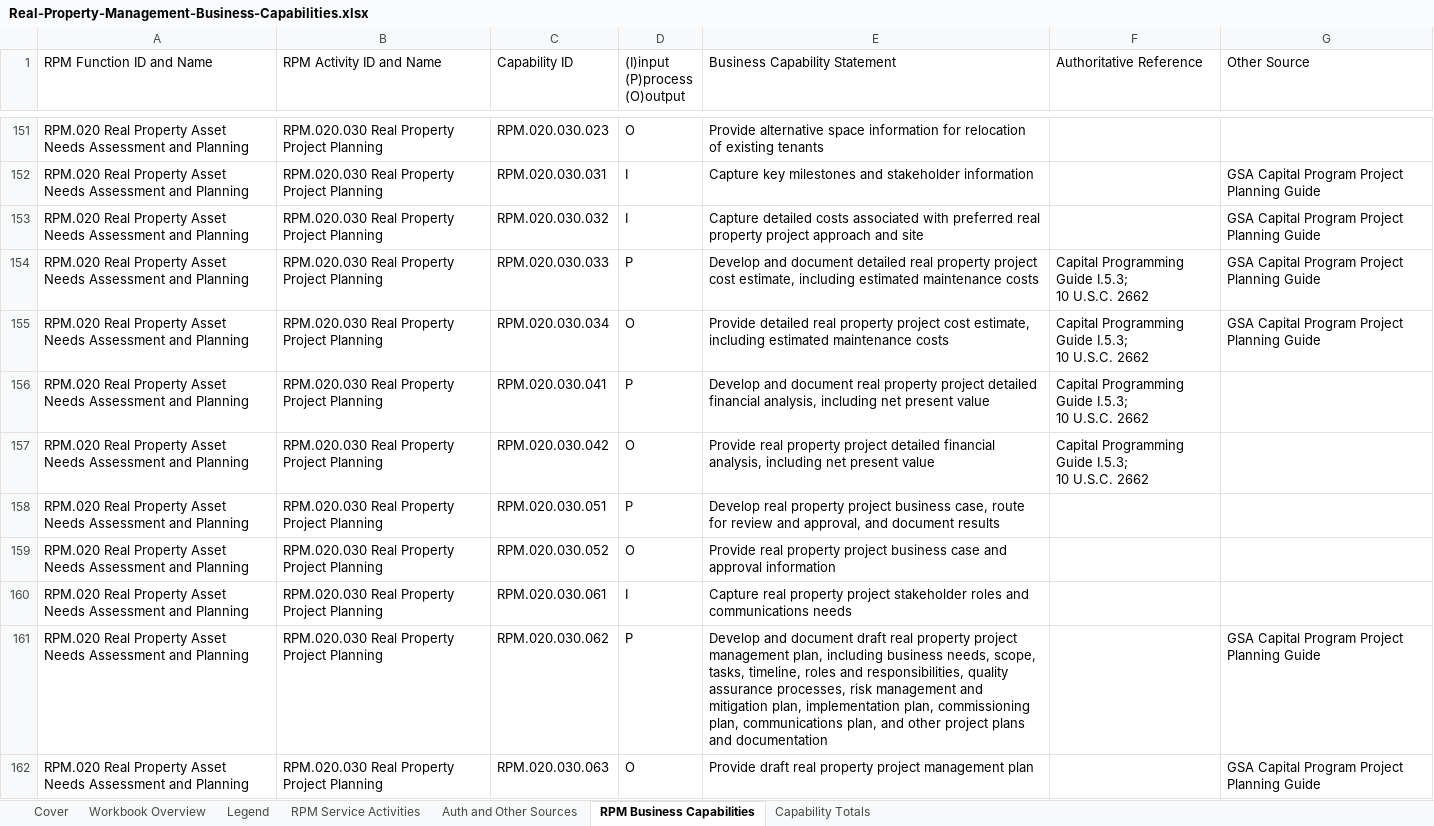
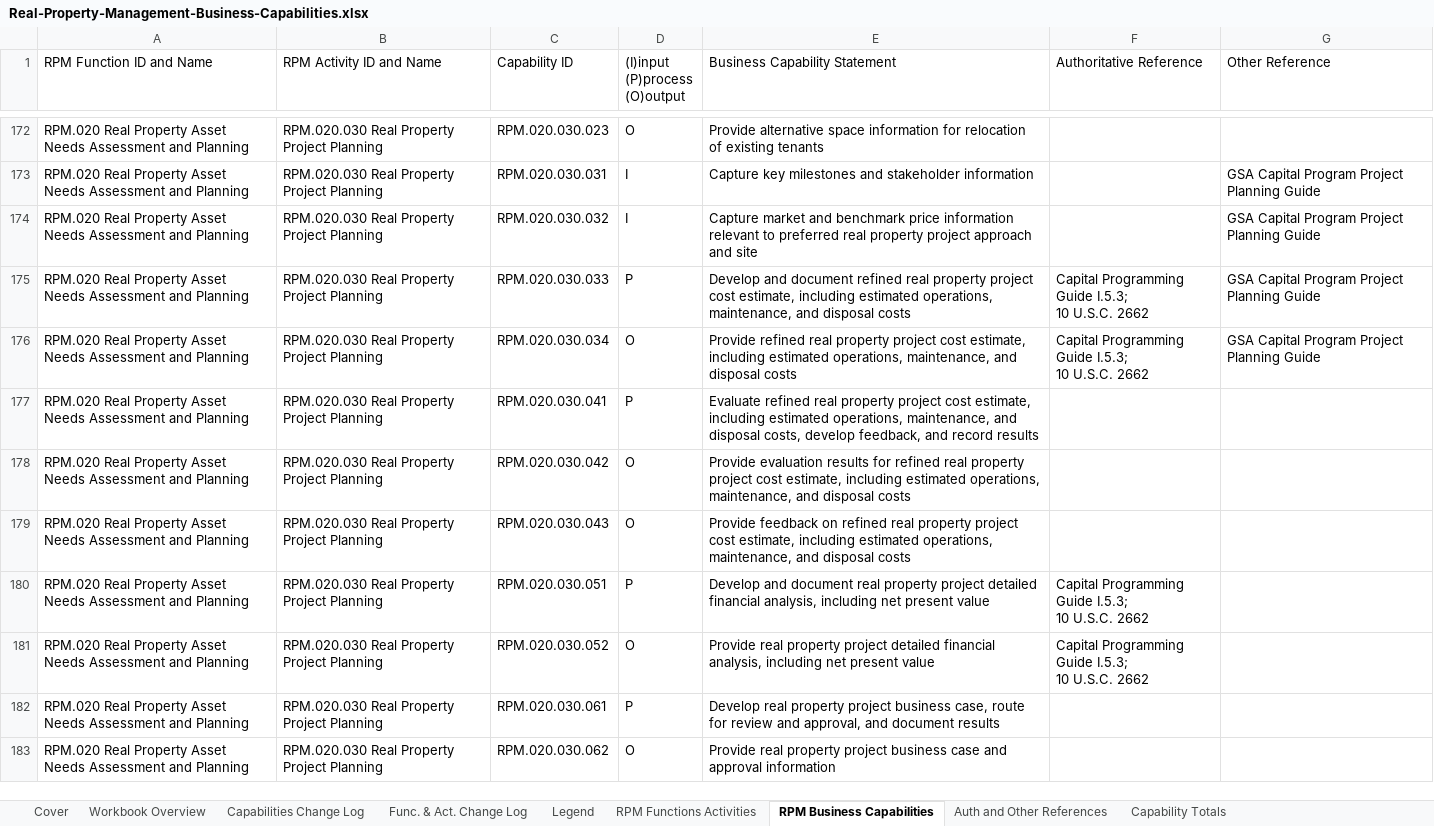
Before and after one commit to GSA/USSM, an Excel workbook: assets/files/downloads/rpm/Real-Property-Management-Business-Capabilities.xlsx, sheet RPM Business Capabilities, drawn as a sheet; only a part is shown, gaps mark what is left out; values as stored, in another font and other column widths than the file's, no cell formats; charts and pictures and conditional formats not drawn; removed rows and columns are numbered as before the commit, all else as after; ↵ is a line break in a cell; the diff covers the shown part only; the diff names each change by its address in the sheet, - before the commit and + after, or states it on an @@ line.

```diff
--- a/assets/files/downloads/rpm/Real-Property-Management-Business-Capabilities.xlsx (sheet RPM Business Capabilities)
+++ b/assets/files/downloads/rpm/Real-Property-Management-Business-Capabilities.xlsx (sheet RPM Business Capabilities)
-sheet tab: RPM Service Activities
-sheet tab: Auth and Other Sources
+sheet tab: Capabilities Change Log
+sheet tab: Func. & Act. Change Log
+sheet tab: RPM Functions Activities
+sheet tab: Auth and Other References
-G1: Other Source
+G1: Other Reference
-E174 (Business Capability Statement): Capture detailed costs associated with preferred real…
+E174 (Business Capability Statement): Capture market and benchmark price information relevant to preferred real…
-E175 (Business Capability Statement): …and document detailed real property project cost estimate, including estimated maintenance costs
+E175 (Business Capability Statement): …and document refined real property project cost estimate, including estimated operations, maintenance, and disposal costs
-E176 (Business Capability Statement): Provide detailed real property project cost estimate, including estimated maintenance costs
+E176 (Business Capability Statement): Provide refined real property project cost estimate, including estimated operations, maintenance, and disposal costs
-E177 (Business Capability Statement): Develop and document real property project detailed financial analysis, including net present value
+E177 (Business Capability Statement): Evaluate refined real property project cost estimate, including estimated operations, maintenance, and disposal costs, develop feedback, and record results
-F177:F178 (Authoritative Reference): Capital Programming Guide I.5.3; ↵ 10 U.S.C. 2662
+F177:F178 (Authoritative Reference): (empty)
-E178 (Business Capability Statement): Provide real property project detailed financial analysis, including net present value
+E178 (Business Capability Statement): Provide evaluation results for refined real property project cost estimate, including estimated operations, maintenance, and disposal costs
+row 179: RPM.020 Real Property Asset Needs Assessment and Planning | RPM.020.030 Real Property Project Planning | RPM.020.030.043 | O | Provide feedback on refined real property project cost estimate, including estimated operations, maintenance, and disposal costs
-E180 (Business Capability Statement): Develop real property project business case, route for review and approval, and document results
+E180 (Business Capability Statement): Develop and document real property project detailed financial analysis, including net present value
-F180:F181 (Authoritative Reference): (empty)
+F180:F181 (Authoritative Reference): Capital Programming Guide I.5.3; ↵ 10 U.S.C. 2662
-E181 (Business Capability Statement): …property project business case and approval information
+E181 (Business Capability Statement): …property project detailed financial analysis, including net present value
-D182 ((I)input (P)process (O)output): I
+D182 ((I)input (P)process (O)output): P
-E182 (Business Capability Statement): Capture real property project stakeholder roles and communications needs
+E182 (Business Capability Statement): Develop real property project business case, route for review and approval, and document results
-D183 ((I)input (P)process (O)output): P
+D183 ((I)input (P)process (O)output): O
-E183 (Business Capability Statement): Develop and document draft real property project management plan, including business needs, scope, tasks, timeline, roles and responsibilities, quality assurance processes, risk management and mitigation plan, implementation plan, commissioning plan, communications plan, and other project plans and documentation
+E183 (Business Capability Statement): Provide real property project business case and approval information
-G183 (Other Reference): GSA Capital Program Project Planning Guide
+G183 (Other Reference): (empty)
-row 162: RPM.020 Real Property Asset Needs Assessment and Planning | RPM.020.030 Real Property Project Planning | RPM.020.030.063 | O | Provide draft real property project management plan |  | GSA Capital Program Project Planning Guide
```
Also changed, not shown: 110 added rows, 43 removed rows and 847 edited cells elsewhere in this sheet, sheet Capability Totals, sheet Cover, sheet Workbook Overview, sheet Legend, cell formats, formulas that keep their value, charts or pictures, assets/files/downloads/rpm/Real-Property-Management-Federal-Business-Lifecycle.xlsx, 22 other files.
